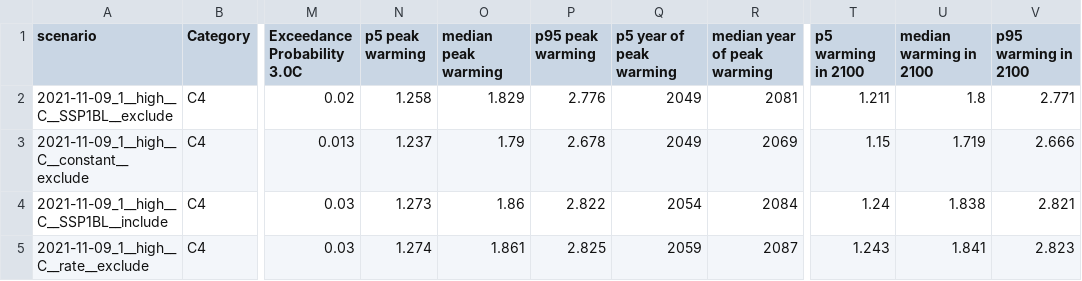
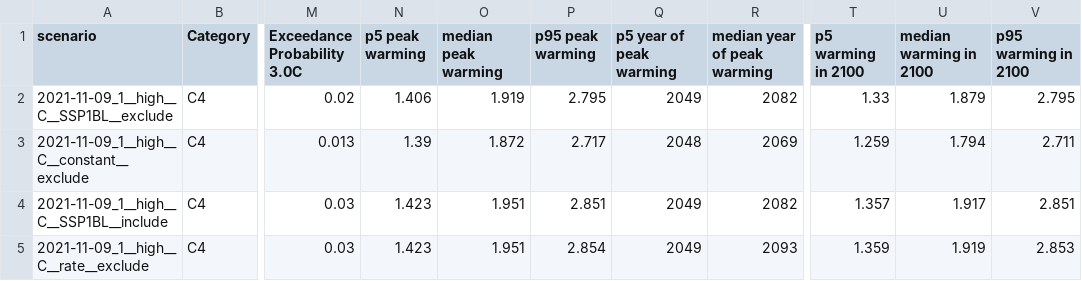
Before and after one commit to climate-resource/ndc-realisations-2021, a CSV file: data/processed/stats_12Nov2021a_CR_short.csv, drawn as a sheet; only a part is shown, gaps mark what is left out; the diff covers the shown part only; the diff names each change by its address in the sheet, - before the commit and + after, or states it on an @@ line.

```diff
--- a/data/processed/stats_12Nov2021a_CR_short.csv
+++ b/data/processed/stats_12Nov2021a_CR_short.csv
-N2 (p5 peak warming): 1.258
+N2 (p5 peak warming): 1.406
-O2 (median peak warming): 1.829
+O2 (median peak warming): 1.919
-P2 (p95 peak warming): 2.776
+P2 (p95 peak warming): 2.795
-R2 (median year of peak warming): 2081
+R2 (median year of peak warming): 2082
-T2 (p5 warming in 2100): 1.211
+T2 (p5 warming in 2100): 1.33
-U2 (median warming in 2100): 1.8
+U2 (median warming in 2100): 1.879
-V2 (p95 warming in 2100): 2.771
+V2 (p95 warming in 2100): 2.795
-N3 (p5 peak warming): 1.237
+N3 (p5 peak warming): 1.39
-O3 (median peak warming): 1.79
+O3 (median peak warming): 1.872
-P3 (p95 peak warming): 2.678
+P3 (p95 peak warming): 2.717
-Q3 (p5 year of peak warming): 2049
+Q3 (p5 year of peak warming): 2048
-T3 (p5 warming in 2100): 1.15
+T3 (p5 warming in 2100): 1.259
-U3 (median warming in 2100): 1.719
+U3 (median warming in 2100): 1.794
-V3 (p95 warming in 2100): 2.666
+V3 (p95 warming in 2100): 2.711
-N4 (p5 peak warming): 1.273
+N4 (p5 peak warming): 1.423
-O4 (median peak warming): 1.86
+O4 (median peak warming): 1.951
-P4 (p95 peak warming): 2.822
+P4 (p95 peak warming): 2.851
-Q4 (p5 year of peak warming): 2054
+Q4 (p5 year of peak warming): 2049
-R4 (median year of peak warming): 2084
+R4 (median year of peak warming): 2082
-T4 (p5 warming in 2100): 1.24
+T4 (p5 warming in 2100): 1.357
-U4 (median warming in 2100): 1.838
+U4 (median warming in 2100): 1.917
-V4 (p95 warming in 2100): 2.821
+V4 (p95 warming in 2100): 2.851
-N5 (p5 peak warming): 1.274
+N5 (p5 peak warming): 1.423
-O5 (median peak warming): 1.861
+O5 (median peak warming): 1.951
-P5 (p95 peak warming): 2.825
+P5 (p95 peak warming): 2.854
-Q5 (p5 year of peak warming): 2059
+Q5 (p5 year of peak warming): 2049
-R5 (median year of peak warming): 2087
+R5 (median year of peak warming): 2093
-T5 (p5 warming in 2100): 1.243
+T5 (p5 warming in 2100): 1.359
-U5 (median warming in 2100): 1.841
+U5 (median warming in 2100): 1.919
-V5 (p95 warming in 2100): 2.823
+V5 (p95 warming in 2100): 2.853
```
Also changed, not shown: 80 edited cells elsewhere in this file, data/processed/stats_12Nov2021a_CR.csv, 1 other file.
